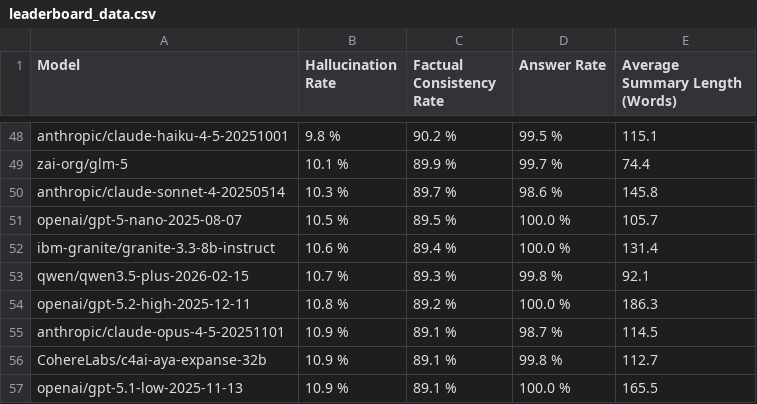
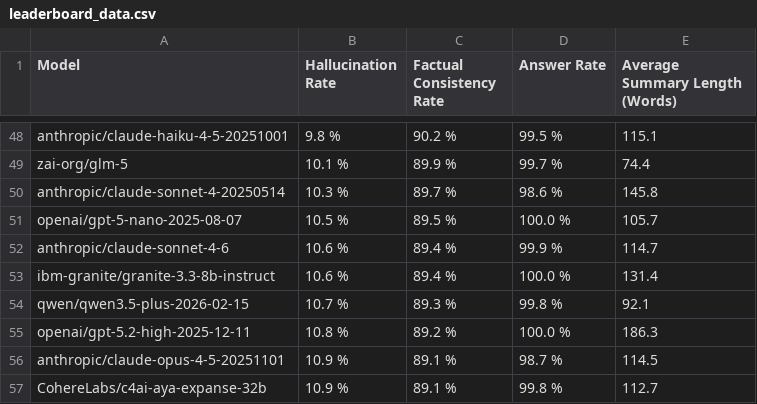
Before and after one commit to kcalhoon/vectara-leaderboard-git, a CSV file: leaderboard_data.csv, drawn as a sheet; only a part is shown, gaps mark what is left out; the shorter side is filled out with more unchanged rows.

```diff
--- a/leaderboard_data.csv
+++ b/leaderboard_data.csv
@@ -51,2 +51,3 @@ anthropic/claude-sonnet-4-20250514,10.3 %,89.7 %,98.6 %,145.8
 openai/gpt-5-nano-2025-08-07,10.5 %,89.5 %,100.0 %,105.7
+anthropic/claude-sonnet-4-6,10.6 %,89.4 %,99.9 %,114.7
 ibm-granite/granite-3.3-8b-instruct,10.6 %,89.4 %,100.0 %,131.4
```
